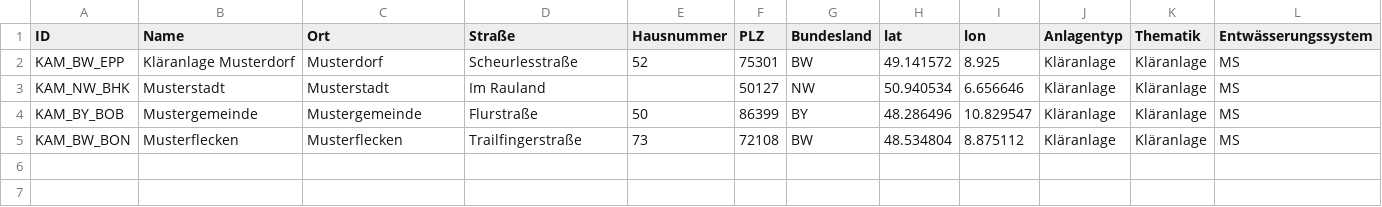
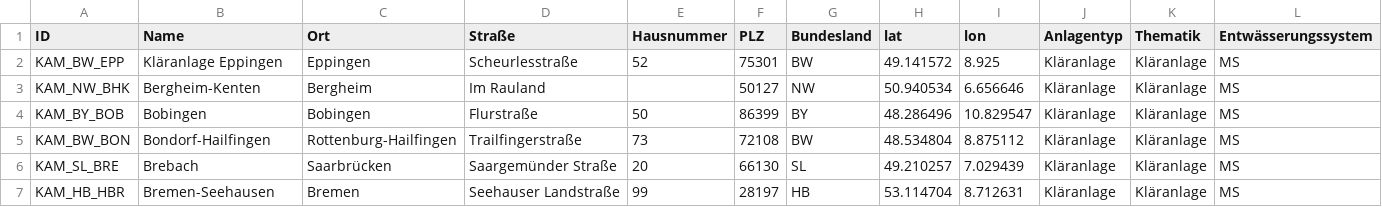
Before and after one commit to 52North/dakamon-r-tools, a CSV file: Daten/smpl_Ort.csv, drawn as a sheet.

```diff
--- a/Daten/smpl_Ort.csv
+++ b/Daten/smpl_Ort.csv
@@ -1,5 +1,7 @@
 ID;Name;Ort;Straße;Hausnummer;PLZ;Bundesland;lat;lon;Anlagentyp;Thematik;Entwässerungssystem
-KAM_BW_EPP;Kläranlage Musterdorf;Musterdorf;Scheurlesstraße;52;75301;BW;49.141572;8.925;Kläranlage;Kläranlage;MS
-KAM_NW_BHK;Musterstadt;Musterstadt;Im Rauland;;50127;NW;50.940534;6.656646;Kläranlage;Kläranlage;MS
-KAM_BY_BOB;Mustergemeinde;Mustergemeinde;Flurstraße;50;86399;BY;48.286496;10.829547;Kläranlage;Kläranlage;MS
-KAM_BW_BON;Musterflecken;Musterflecken;Trailfingerstraße;73;72108;BW;48.534804;8.875112;Kläranlage;Kläranlage;MS
+KAM_BW_EPP;Kläranlage Eppingen;Eppingen;Scheurlesstraße;52;75301;BW;49.141572;8.925;Kläranlage;Kläranlage;MS
+KAM_NW_BHK;Bergheim-Kenten;Bergheim;Im Rauland;;50127;NW;50.940534;6.656646;Kläranlage;Kläranlage;MS
+KAM_BY_BOB;Bobingen;Bobingen;Flurstraße;50;86399;BY;48.286496;10.829547;Kläranlage;Kläranlage;MS
+KAM_BW_BON;Bondorf-Hailfingen;Rottenburg-Hailfingen;Trailfingerstraße;73;72108;BW;48.534804;8.875112;Kläranlage;Kläranlage;MS
+KAM_SL_BRE;Brebach;Saarbrücken;Saargemünder Straße;20;66130;SL;49.210257;7.029439;Kläranlage;Kläranlage;MS
+KAM_HB_HBR;Bremen-Seehausen;Bremen;Seehauser Landstraße;99;28197;HB;53.114704;8.712631;Kläranlage;Kläranlage;MS
```
Also changed, not shown: Daten/smpl_Probe.csv, 6 other files.
